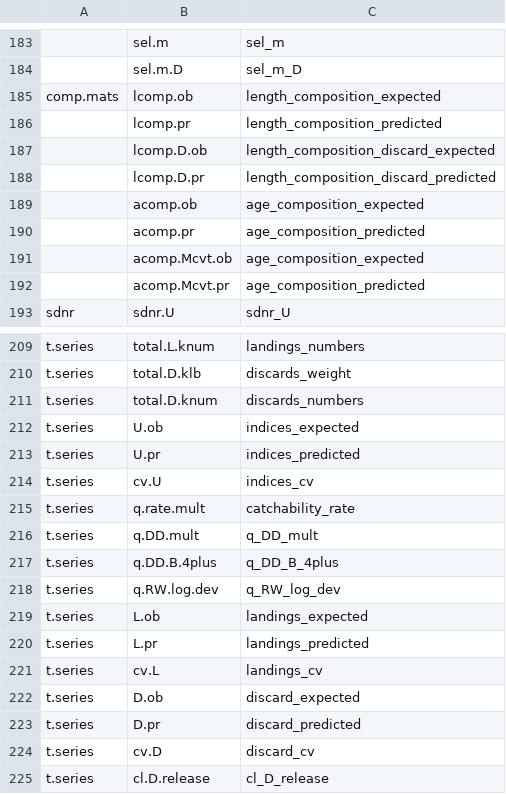
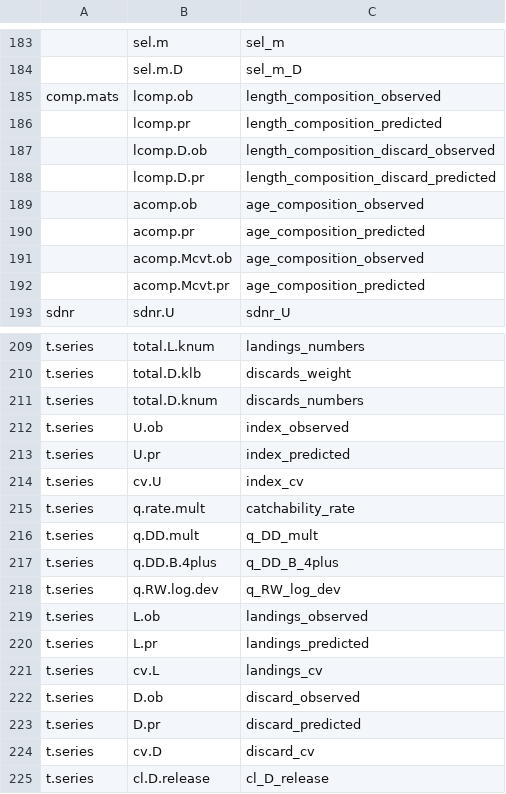
Before and after one commit to nmfs-ost/stockplotr, a CSV file: inst/resources/bam_var_names.csv, drawn as a sheet; only a part is shown, gaps mark what is left out; the diff names each change by its address in the sheet, - before the commit and + after, or states it on an @@ line.

```diff
--- a/inst/resources/bam_var_names.csv
+++ b/inst/resources/bam_var_names.csv
-C185: length_composition_expected
+C185: length_composition_observed
-C187: length_composition_discard_expected
+C187: length_composition_discard_observed
-C189: age_composition_expected
+C189: age_composition_observed
-C191: age_composition_expected
+C191: age_composition_observed
-C212: indices_expected
+C212: index_observed
-C213: indices_predicted
+C213: index_predicted
-C214: indices_cv
+C214: index_cv
-C219: landings_expected
+C219: landings_observed
-C222: discard_expected
+C222: discard_observed
```
Also changed, not shown: inst/resources/captions_alt_text_template.csv, inst/resources/fims_var_names.csv, 23 other files.
